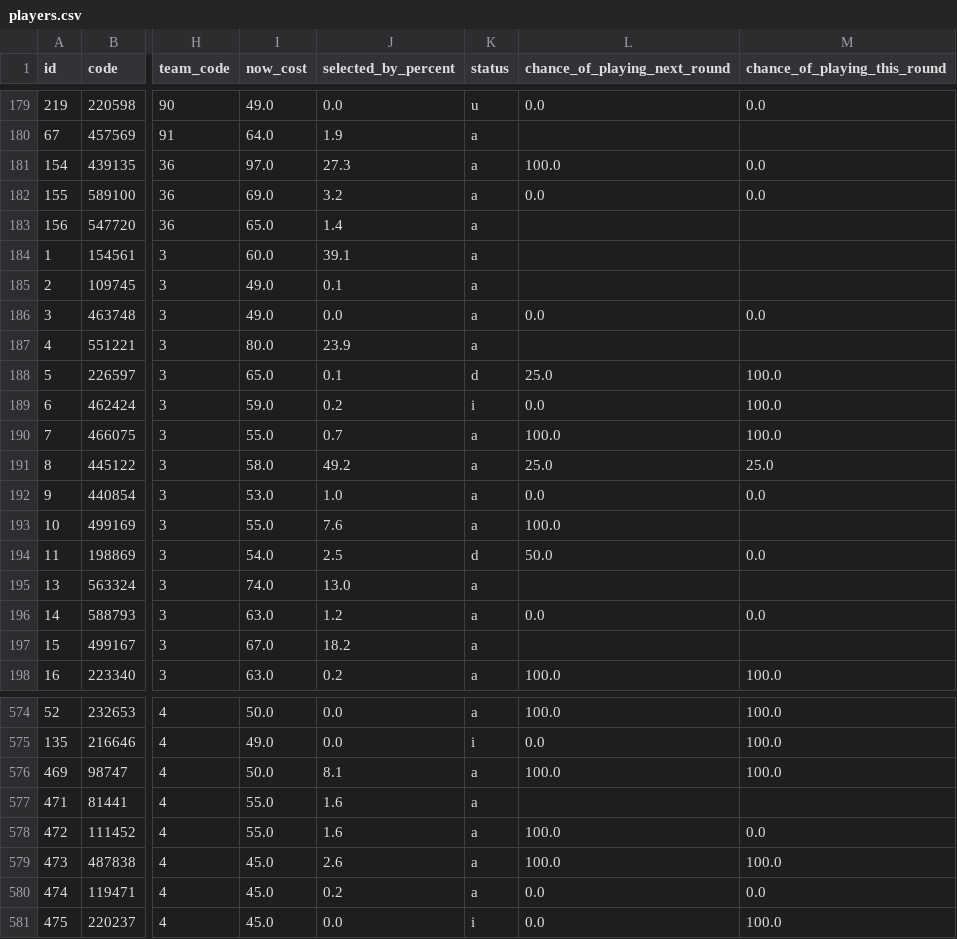
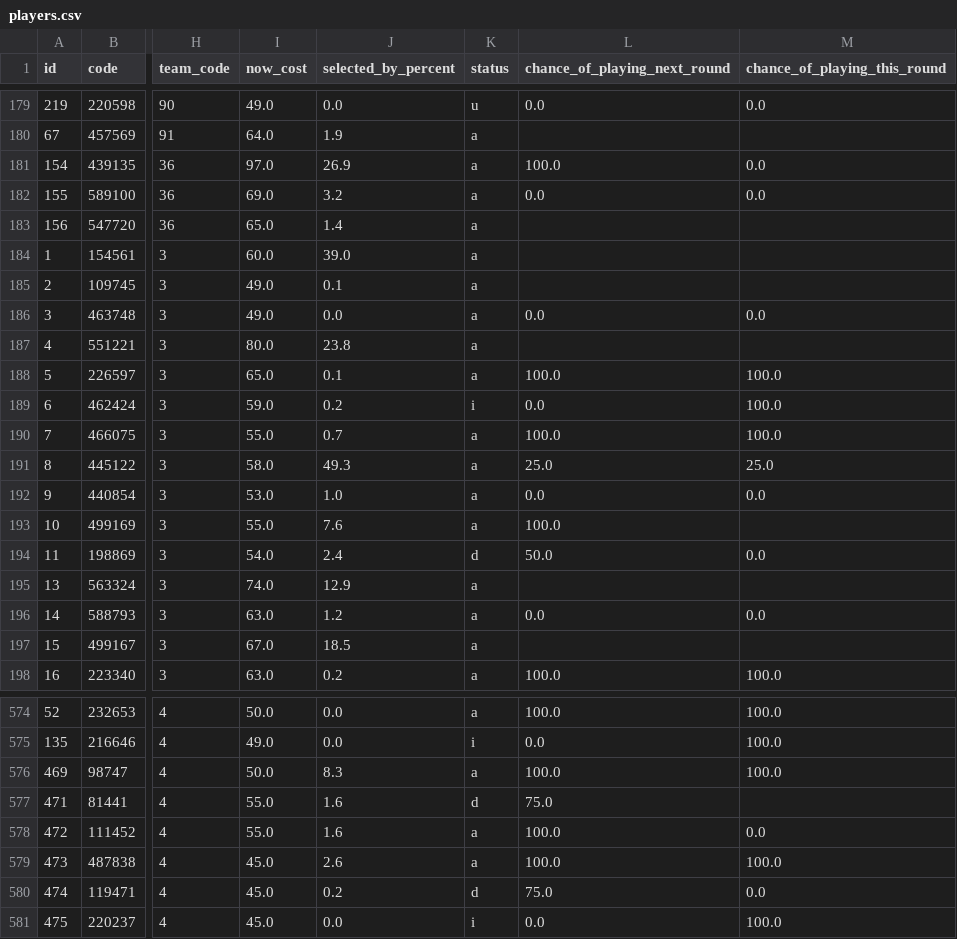
Before and after one commit to quocanhdayyy/footballmanager, a CSV file: data/players.csv, drawn as a sheet; only a part is shown, gaps mark what is left out; the diff covers the shown part only; the diff names each change by its address in the sheet, - before the commit and + after, or states it on an @@ line.

```diff
--- a/data/players.csv
+++ b/data/players.csv
-J181 (selected_by_percent): 27.3
+J181 (selected_by_percent): 26.9
-J184 (selected_by_percent): 39.1
+J184 (selected_by_percent): 39.0
-J187 (selected_by_percent): 23.9
+J187 (selected_by_percent): 23.8
-K188 (status): d
+K188 (status): a
-L188 (chance_of_playing_next_round): 25.0
+L188 (chance_of_playing_next_round): 100.0
-J191 (selected_by_percent): 49.2
+J191 (selected_by_percent): 49.3
-J194 (selected_by_percent): 2.5
+J194 (selected_by_percent): 2.4
-J195 (selected_by_percent): 13.0
+J195 (selected_by_percent): 12.9
-J197 (selected_by_percent): 18.2
+J197 (selected_by_percent): 18.5
-J576 (selected_by_percent): 8.1
+J576 (selected_by_percent): 8.3
-K577 (status): a
+K577 (status): d
-L577 (chance_of_playing_next_round): (empty)
+L577 (chance_of_playing_next_round): 75.0
-K580 (status): a
+K580 (status): d
-L580 (chance_of_playing_next_round): 0.0
+L580 (chance_of_playing_next_round): 75.0
```
Also changed, not shown: 114 edited cells elsewhere in this file, data/processed/squad_snapshot.csv.
